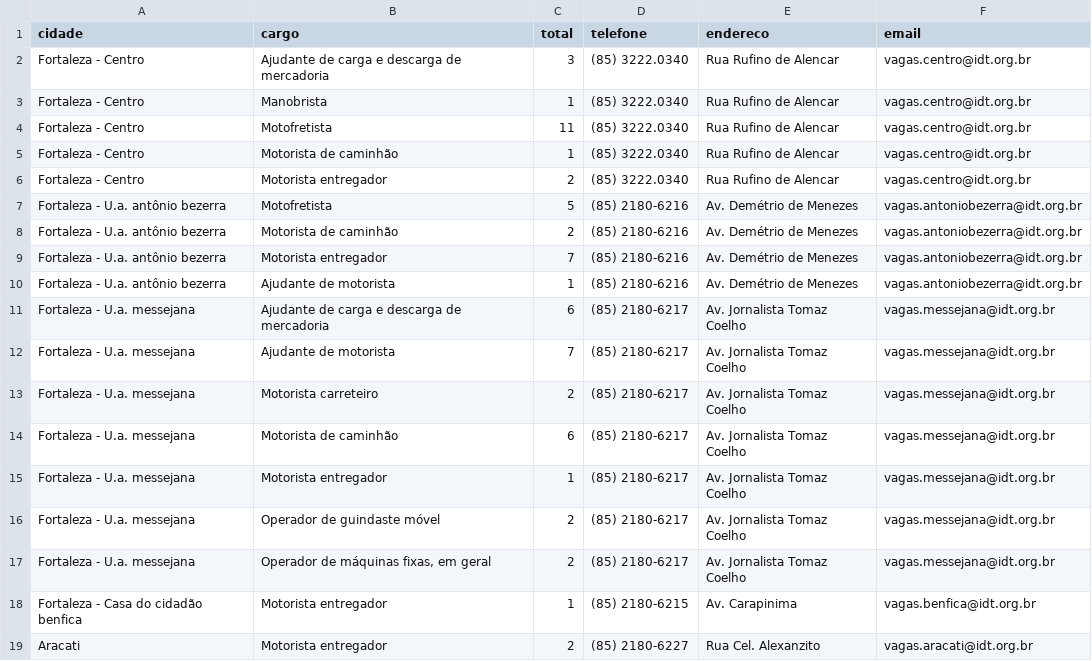
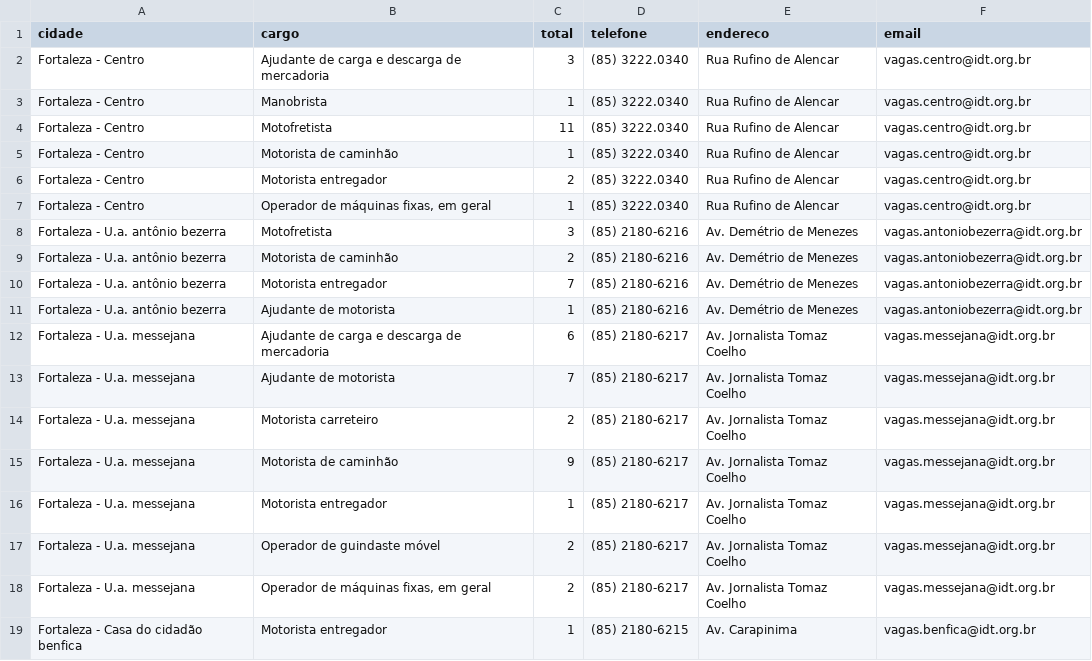
Before and after one commit to jfilhoempresarial-ops/tralienigena, a CSV file: vagas.csv, drawn as a sheet; only a part is shown; the shorter side is filled out with more unchanged rows; the diff covers the shown part only.

```diff
--- a/vagas.csv
+++ b/vagas.csv
@@ -6,3 +6,4 @@ Fortaleza - Centro,Motorista de caminhão,1,(85) 3222.0340,Rua Rufino de Alencar
 Fortaleza - Centro,Motorista entregador,2,(85) 3222.0340,Rua Rufino de Alencar,vagas.centro@idt.org.br
-Fortaleza - U.a. antônio bezerra,Motofretista,5,(85) 2180-6216,Av. Demétrio de Menezes,vagas.antoniobezerra@idt.org.br
+Fortaleza - Centro,"Operador de máquinas fixas, em geral",1,(85) 3222.0340,Rua Rufino de Alencar,vagas.centro@idt.org.br
+Fortaleza - U.a. antônio bezerra,Motofretista,3,(85) 2180-6216,Av. Demétrio de Menezes,vagas.antoniobezerra@idt.org.br
 Fortaleza - U.a. antônio bezerra,Motorista de caminhão,2,(85) 2180-6216,Av. Demétrio de Menezes,vagas.antoniobezerra@idt.org.br
@@ -13,3 +14,3 @@ Fortaleza - U.a. messejana,Ajudante de motorista,7,(85) 2180-6217,Av. Jornalista
 Fortaleza - U.a. messejana,Motorista carreteiro,2,(85) 2180-6217,Av. Jornalista Tomaz Coelho,vagas.messejana@idt.org.br
-Fortaleza - U.a. messejana,Motorista de caminhão,6,(85) 2180-6217,Av. Jornalista Tomaz Coelho,vagas.messejana@idt.org.br
+Fortaleza - U.a. messejana,Motorista de caminhão,9,(85) 2180-6217,Av. Jornalista Tomaz Coelho,vagas.messejana@idt.org.br
 Fortaleza - U.a. messejana,Motorista entregador,1,(85) 2180-6217,Av. Jornalista Tomaz Coelho,vagas.messejana@idt.org.br
```
Also changed, not shown: 3 added rows, 2 removed rows and 5 edited cells elsewhere in this file.
